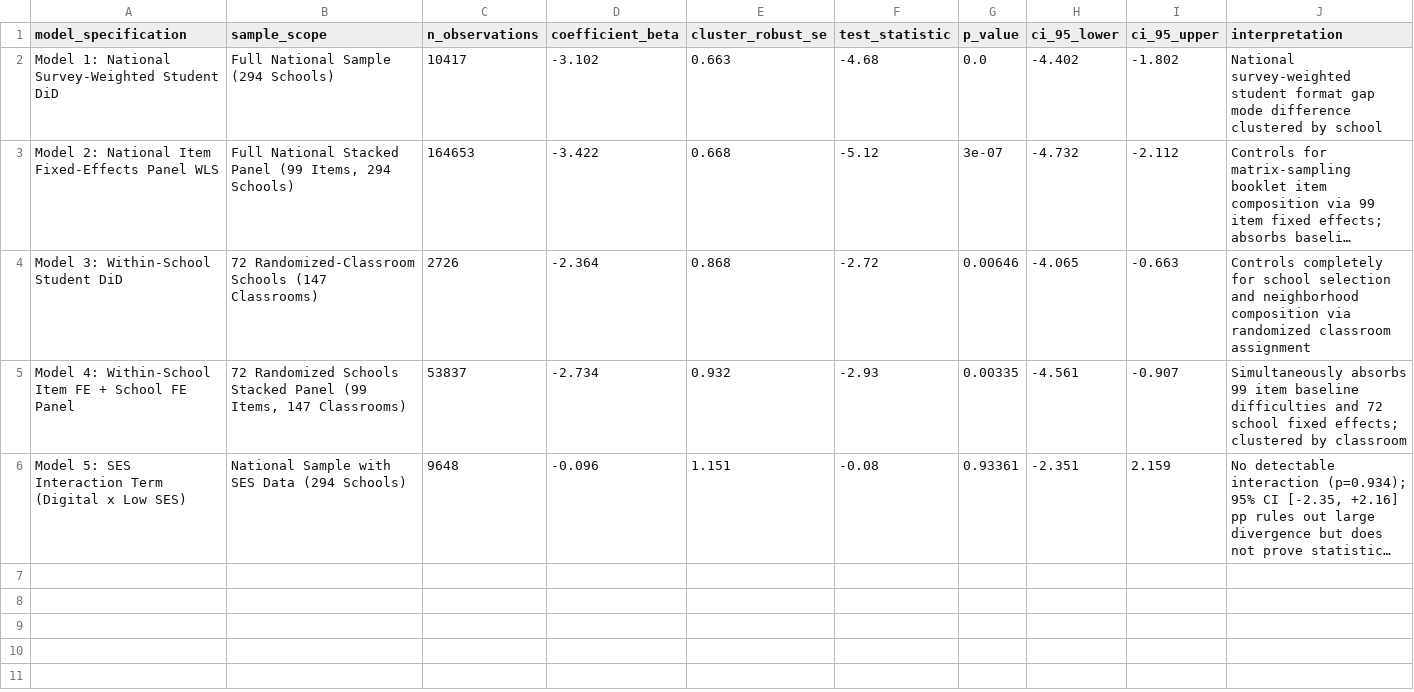
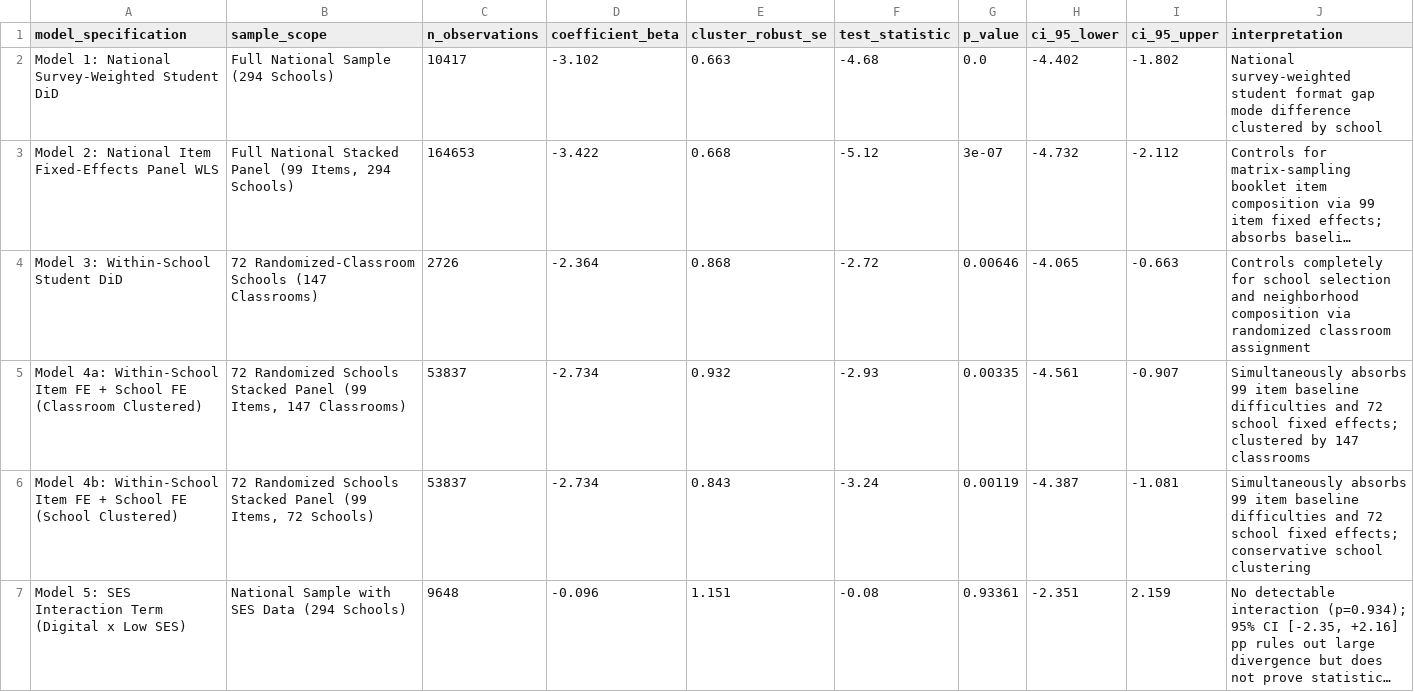
Before and after one commit to admiralorbiter/computational-sketchbook, a CSV file: 2026/2026-10-09-keyboarding-mode-effects/artifacts/tables/table10_timss_2019_econometric_models.csv, drawn as a sheet; long unchanged cells end in …; the diff names each change by its address in the sheet, - before the commit and + after, or states it on an @@ line.

```diff
--- a/2026/2026-10-09-keyboarding-mode-effects/artifacts/tables/table10_timss_2019_econometric_models.csv
+++ b/2026/2026-10-09-keyboarding-mode-effects/artifacts/tables/table10_timss_2019_econometric_models.csv
-A5 (model_specification): Model 4: Within-School Item FE + School FE Panel
+A5 (model_specification): Model 4a: Within-School Item FE + School FE (Classroom Clustered)
-J5 (interpretation): …clustered by classroom
+J5 (interpretation): …clustered by 147 classrooms
+row 6: Model 4b: Within-School Item FE + School FE (School Clustered) | 72 Randomized Schools Stacked Panel (99 Items, 72 Schools) | 53837 | -2.734 | 0.843 | -3.24 | 0.00119 | -4.387 | -1.081 | Simultaneously absorbs 99 item baseline difficulties and 72 school fixed effects; conservative school clustering
```
Also changed, not shown: 2026/2026-10-09-keyboarding-mode-effects/artifacts/tables/table11_timss_2019_survey_inference_jk2.csv, 12 other files.
